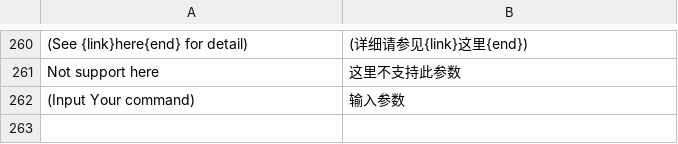
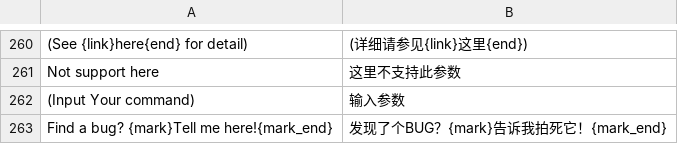
Before and after one commit to TylerTemp/tomorrow, a CSV file: translations/zh.csv, drawn as a sheet; only a part is shown, gaps mark what is left out.

```diff
--- a/translations/zh.csv
+++ b/translations/zh.csv
@@ -262 +262,2 @@ Not support here,这里不支持此参数
 (Input Your command),输入参数
+Find a bug? {mark}Tell me here!{mark_end},发现了个BUG？{mark}告诉我拍死它！{mark_end}
```
Also changed, not shown: 6 other files.
